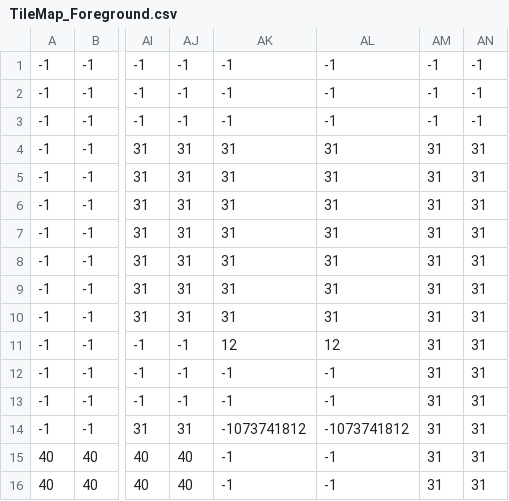
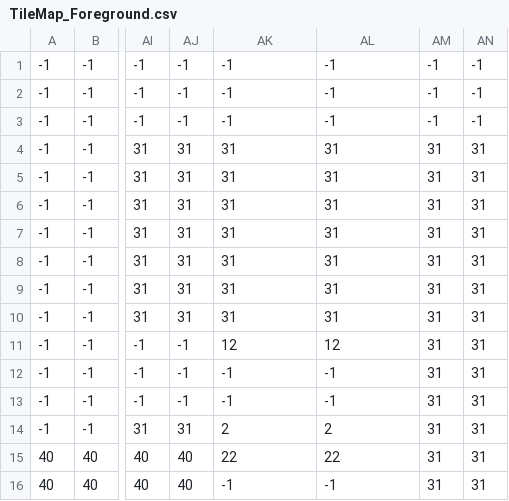
Before and after one commit to Thodorhs/Zelda_II, a CSV file: CS454/CS454/UnitTests/UnitTest3/UnitTest3Media/Terrain/TileMap_Foreground.csv, drawn as a sheet; only a part is shown, gaps mark what is left out; the diff names each change by its address in the sheet, - before the commit and + after, or states it on an @@ line.

```diff
--- a/CS454/CS454/UnitTests/UnitTest3/UnitTest3Media/Terrain/TileMap_Foreground.csv
+++ b/CS454/CS454/UnitTests/UnitTest3/UnitTest3Media/Terrain/TileMap_Foreground.csv
-AK14: -1073741812
+AK14: 2
-AL14: -1073741812
+AL14: 2
-AK15: -1
+AK15: 22
-AL15: -1
+AL15: 22
```
Also changed, not shown: 15 other files.
